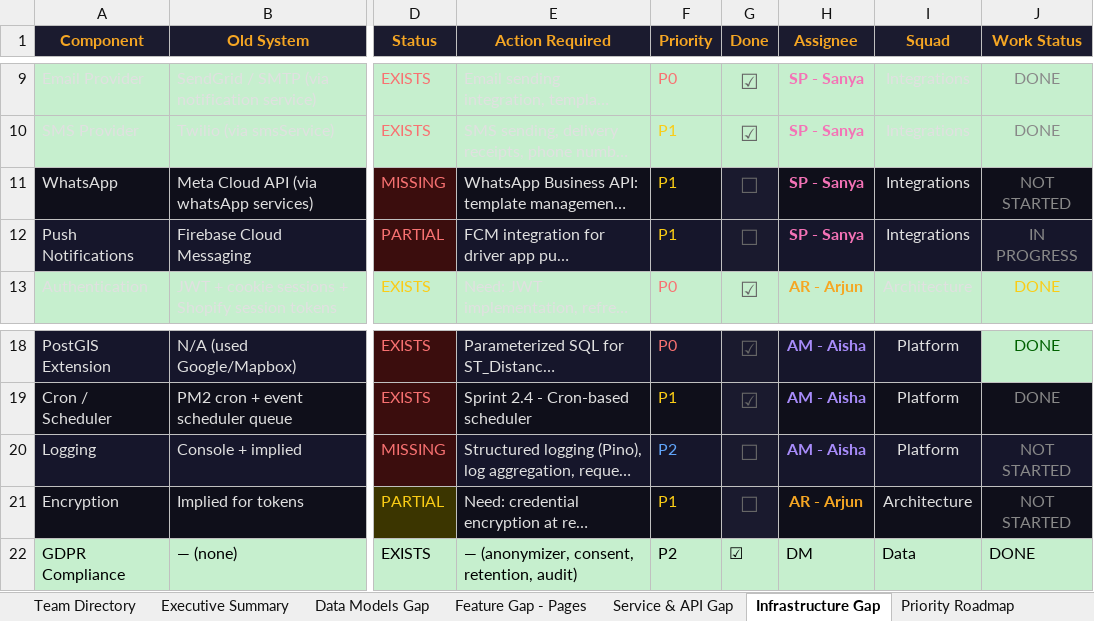
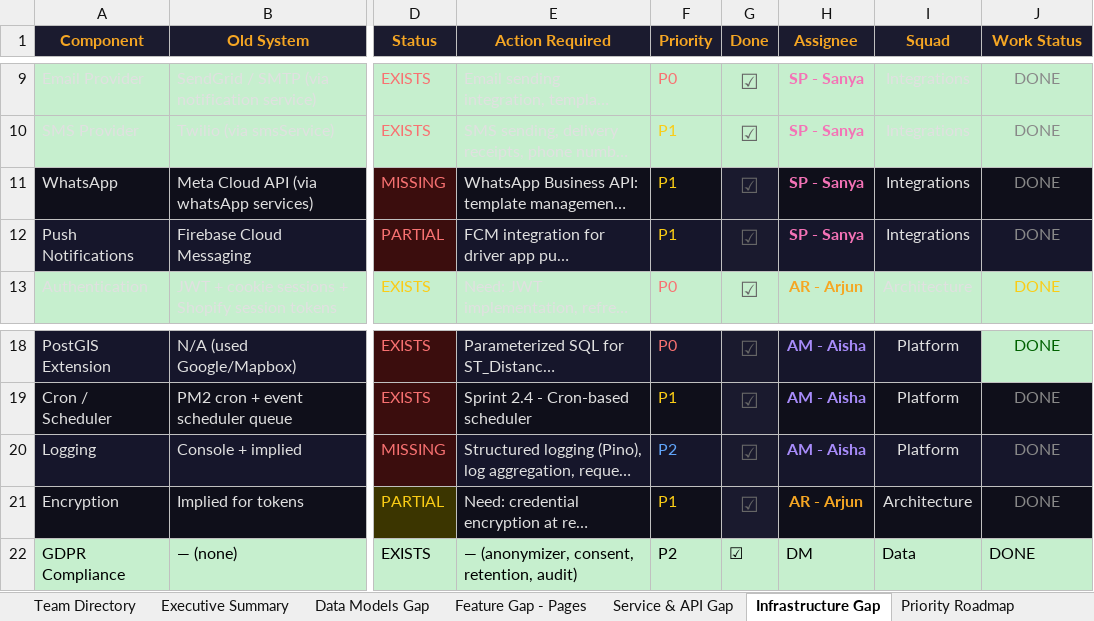
Before and after one commit to wityliti/witylogix, an Excel workbook: gap-analysis.xlsx, sheet Infrastructure Gap, drawn as a sheet; only a part is shown, gaps mark what is left out; long unchanged cells end in …; values as stored, in another font and other column widths than the file's, no borders; charts and pictures not drawn; the diff names each change by its address in the sheet, - before the commit and + after, or states it on an @@ line.

```diff
--- a/gap-analysis.xlsx (sheet Infrastructure Gap)
+++ b/gap-analysis.xlsx (sheet Infrastructure Gap)
-G11:G12 (Done): ☐
+G11:G12 (Done): ☑
-J11 (Work Status): NOT STARTED
+J11 (Work Status): DONE
-J12 (Work Status): IN PROGRESS
+J12 (Work Status): DONE
-G20:G21 (Done): ☐
+G20:G21 (Done): ☑
-J20:J21 (Work Status): NOT STARTED
+J20:J21 (Work Status): DONE
```
Also changed, not shown: sheet Statistics, sheet Data Models Gap, sheet Service & API Gap, sheet Executive Summary, formulas that keep their value, 55 other files.
